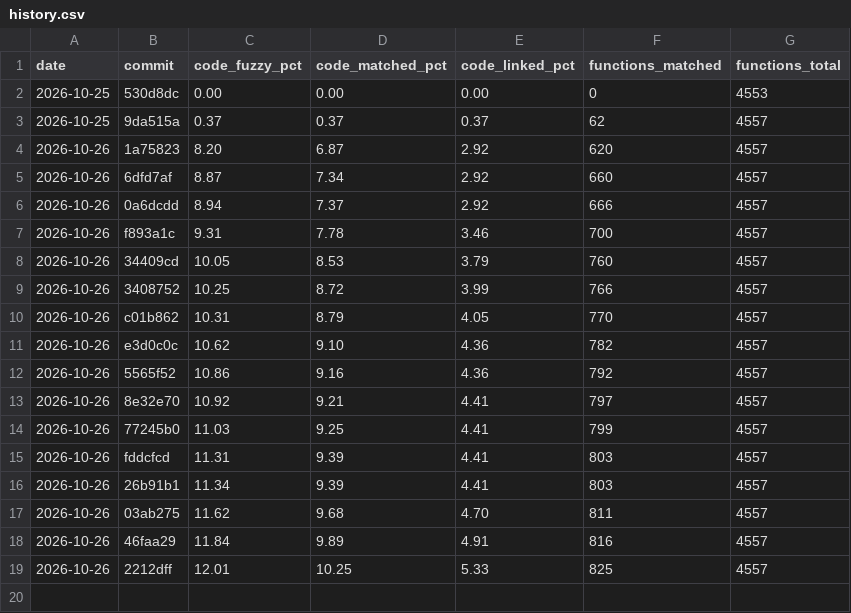
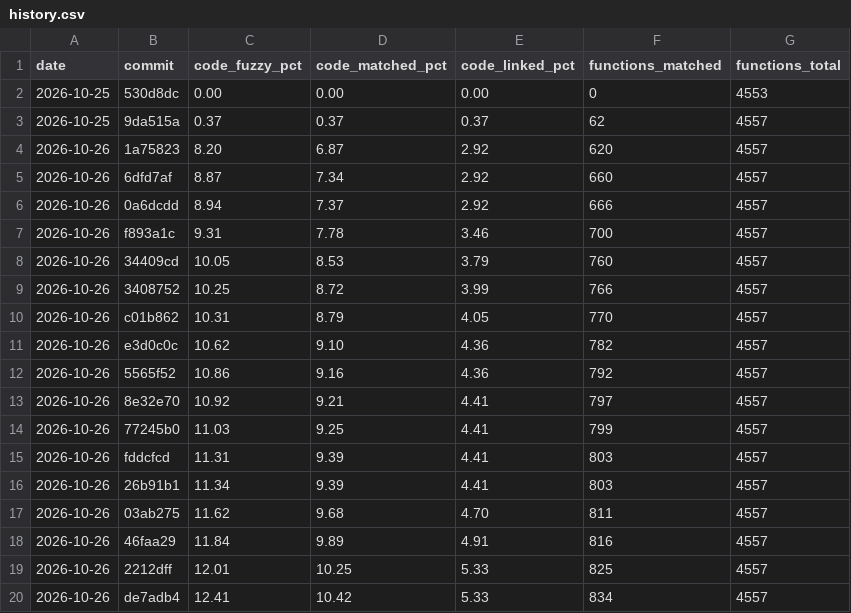
Before and after one commit to YggdrasziI/ts2-castaway-decomp, a CSV file: progress/eur/history.csv, drawn as a sheet; the diff names each change by its address in the sheet, - before the commit and + after, or states it on an @@ line.

Commit message:
Record progress after the palette set unit

```diff
--- a/progress/eur/history.csv
+++ b/progress/eur/history.csv
+row 20: 2026-10-26 | de7adb4 | 12.41 | 10.42 | 5.33 | 834 | 4557
```
Also changed, not shown: 4 other files.
